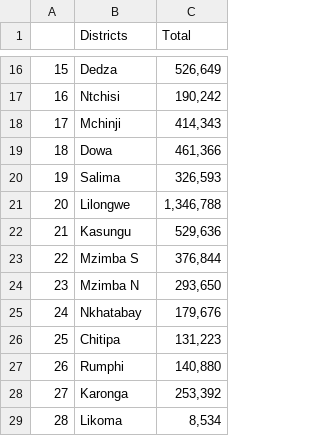
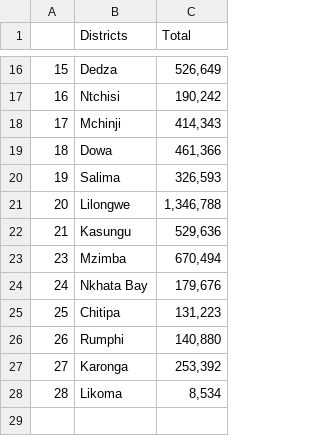
Before and after one commit to Kalondepatrick/iTPA, a CSV file: inputs/Co-variates/ITN/ITN_2018.csv, drawn as a sheet; only a part is shown, gaps mark what is left out; removed rows and columns are numbered as before the commit, all else as after; the diff names each change by its address in the sheet, - before the commit and + after, or states it on an @@ line.

```diff
--- a/inputs/Co-variates/ITN/ITN_2018.csv
+++ b/inputs/Co-variates/ITN/ITN_2018.csv
-row 23: 22 | Mzimba S | 376,844
-row 24: 23 | Mzimba N | 293,650
+row 23: 23 | Mzimba | 670,494
-B24 (Districts): Nkhatabay
+B24 (Districts): Nkhata Bay
```
Also changed, not shown: 22 other files.
